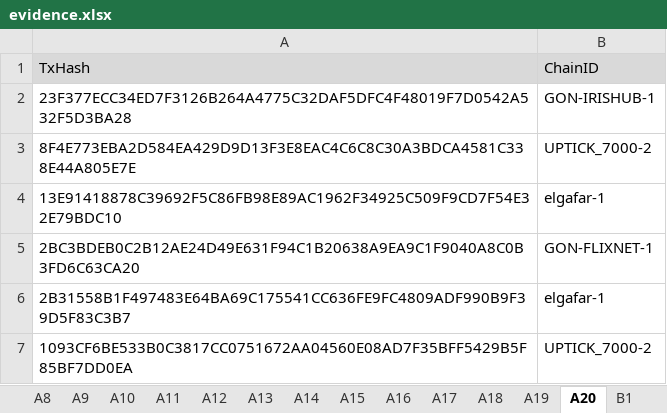
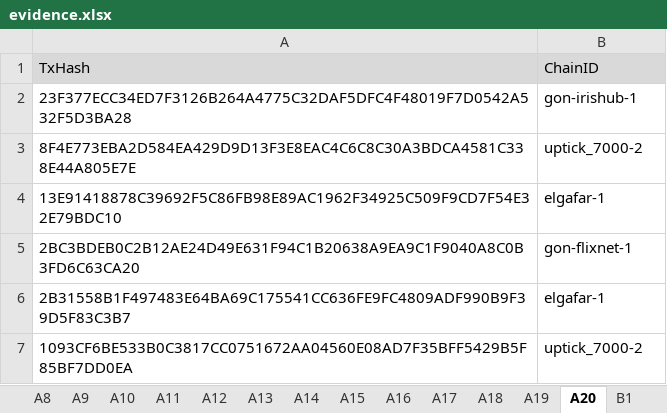
Before and after one commit to game-of-nfts/gon-evidence, an Excel workbook: stguller2/evidence.xlsx, sheet A20, drawn as a sheet; values as stored, in another font and other column widths than the file's, no borders; the diff names each change by its address in the sheet, - before the commit and + after, or states it on an @@ line.

```diff
--- a/stguller2/evidence.xlsx (sheet A20)
+++ b/stguller2/evidence.xlsx (sheet A20)
-B2: GON-IRISHUB-1
+B2: gon-irishub-1
-B3: UPTICK_7000-2
+B3: uptick_7000-2
-B5: GON-FLIXNET-1
+B5: gon-flixnet-1
-B7: UPTICK_7000-2
+B7: uptick_7000-2
```
Also changed, not shown: sheet A2, sheet A19, sheet A6, sheet A16, sheet A15, sheet A1, 4 more sheets.
